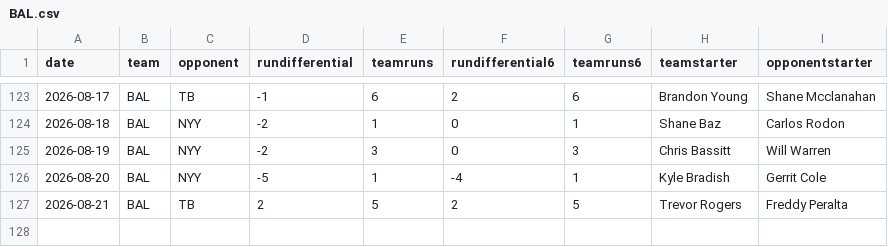
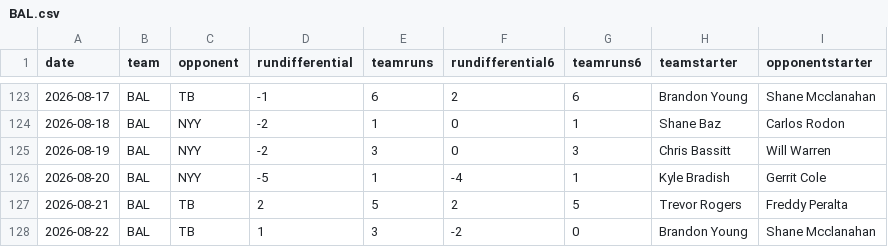
Before and after one commit to fantasy-toolz/mlb-predictions, a CSV file: data/2026/teams/BAL.csv, drawn as a sheet; only a part is shown, gaps mark what is left out; the diff names each change by its address in the sheet, - before the commit and + after, or states it on an @@ line.

```diff
--- a/data/2026/teams/BAL.csv
+++ b/data/2026/teams/BAL.csv
+row 128: 2026-08-22 | BAL | TB | 1 | 3 | -2 | 0 | Brandon Young | Shane Mcclanahan
```
Also changed, not shown: data/2026/teams/ATL.csv, data/2026/teams/BOS.csv, 31 other files.
